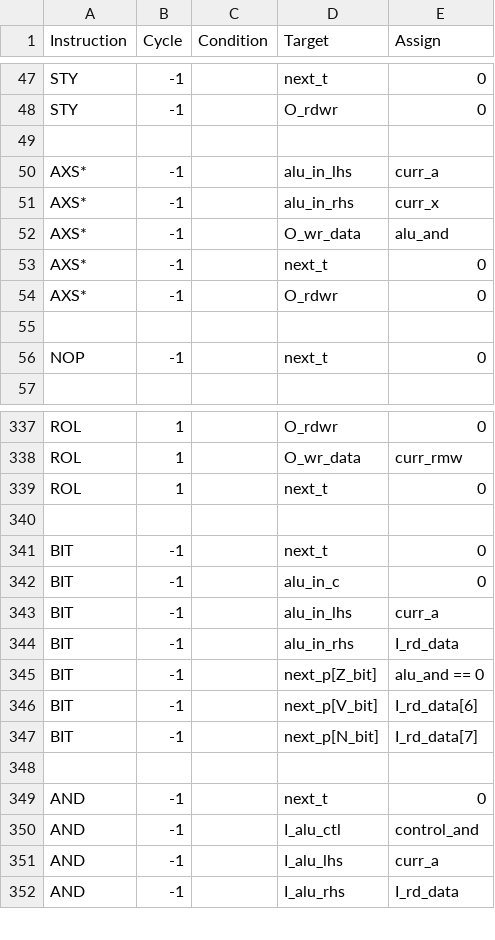
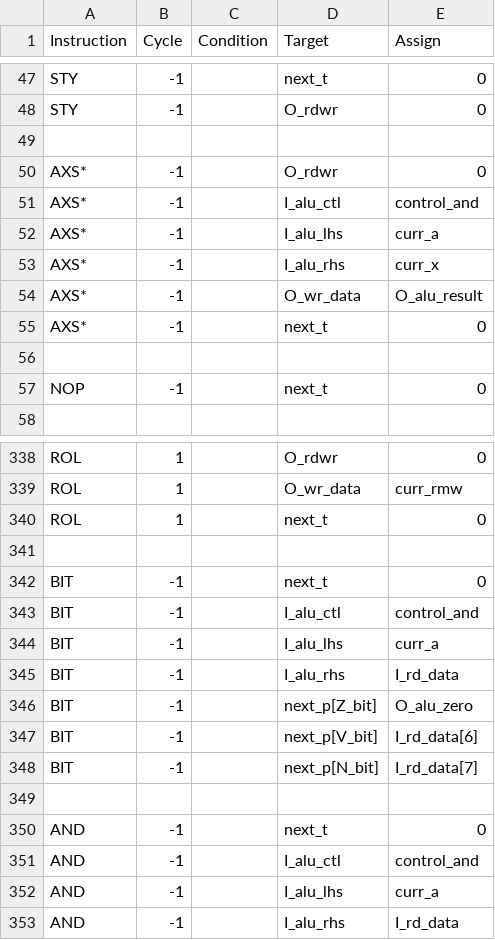
Before and after one commit to 2bitsin/Q2A03, a CSV file: data/ISA-op-cycles.csv, drawn as a sheet; only a part is shown, gaps mark what is left out.

```diff
--- a/data/ISA-op-cycles.csv
+++ b/data/ISA-op-cycles.csv
@@ -49,7 +49,8 @@
 ,,,,
-"AXS*",-1,,"alu_in_lhs","curr_a"
-"AXS*",-1,,"alu_in_rhs","curr_x"
-"AXS*",-1,,"O_wr_data","alu_and"
+"AXS*",-1,,"O_rdwr",0
+"AXS*",-1,,"I_alu_ctl","control_and"
+"AXS*",-1,,"I_alu_lhs","curr_a"
+"AXS*",-1,,"I_alu_rhs","curr_x"
+"AXS*",-1,,"O_wr_data","O_alu_result"
 "AXS*",-1,,"next_t",0
-"AXS*",-1,,"O_rdwr",0
 ,,,,
@@ -341,6 +342,6 @@
 "BIT",-1,,"next_t",0
-"BIT",-1,,"alu_in_c",0
-"BIT",-1,,"alu_in_lhs","curr_a"
-"BIT",-1,,"alu_in_rhs","I_rd_data"
-"BIT",-1,,"next_p[Z_bit]","alu_and == 0"
+"BIT",-1,,"I_alu_ctl","control_and"
+"BIT",-1,,"I_alu_lhs","curr_a"
+"BIT",-1,,"I_alu_rhs","I_rd_data"
+"BIT",-1,,"next_p[Z_bit]","O_alu_zero"
 "BIT",-1,,"next_p[V_bit]","I_rd_data[6]"
```
Also changed, not shown: 3 other files.
